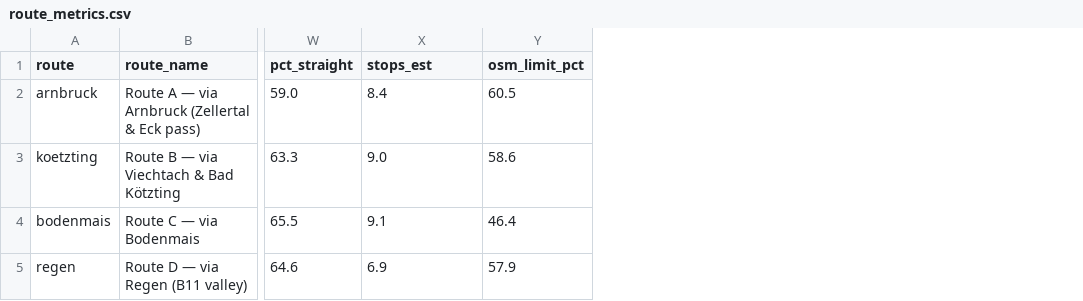
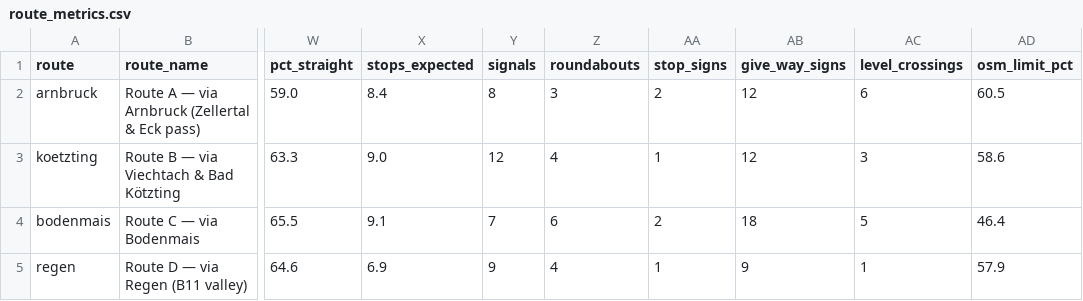
Before and after one commit to blurayne/claude-experiments, a CSV file: eco-navigation/data/route_metrics.csv, drawn as a sheet; only a part is shown, gaps mark what is left out; the diff names each change by its address in the sheet, - before the commit and + after, or states it on an @@ line.

```diff
--- a/eco-navigation/data/route_metrics.csv
+++ b/eco-navigation/data/route_metrics.csv
+column Y (signals), rows 2-5: 8 | 12 | 7 | 9
+column Z (roundabouts), rows 2-5: 3 | 4 | 6 | 4
+column AA (stop_signs), rows 2-5: 2 | 1 | 2 | 1
+column AB (give_way_signs), rows 2-5: 12 | 12 | 18 | 9
+column AC (level_crossings), rows 2-5: 6 | 3 | 5 | 1
-X1: stops_est
+X1: stops_expected
```
Also changed, not shown: eco-navigation/data/results.csv, 9 other files.
